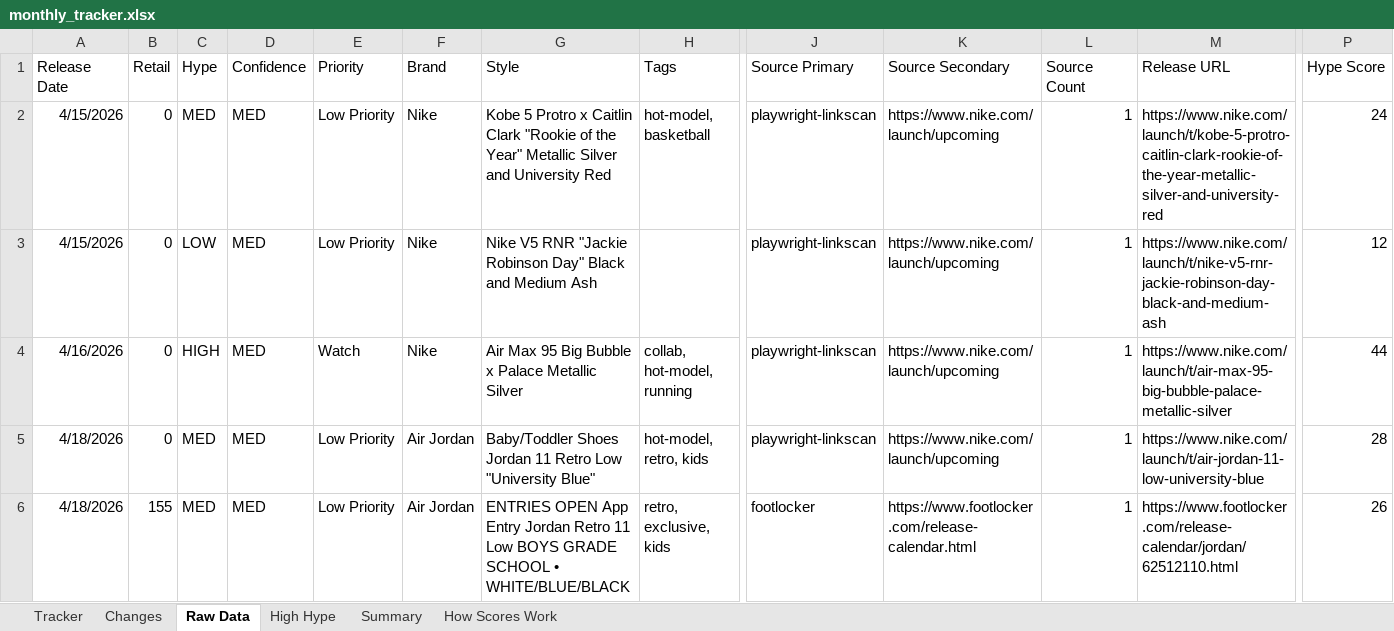
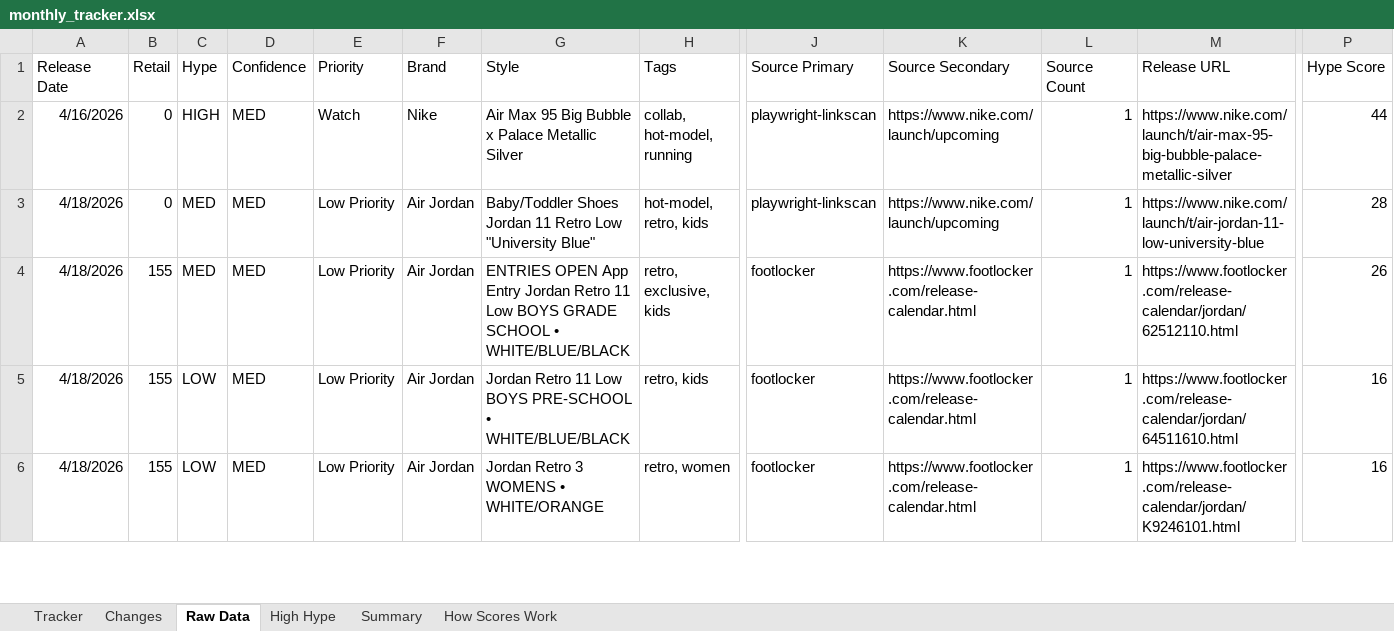
Before and after one commit to lordnader2002-sudo/Sneaker_Release_Tracker, an Excel workbook: output/monthly_tracker.xlsx, sheet Raw Data, drawn as a sheet; only a part is shown, gaps mark what is left out; the shorter side is filled out with more unchanged rows; values as stored, in another font and other column widths than the file's, no borders; rows hold the shown columns only; the diff names each change by its address in the sheet, - before the commit and + after, or states it on an @@ line.

```diff
--- a/output/monthly_tracker.xlsx (sheet Raw Data)
+++ b/output/monthly_tracker.xlsx (sheet Raw Data)
-row 2: 4/15/2026 | 0 | MED | MED | Low Priority | Nike | Kobe 5 Protro x Caitlin Clark "Rookie of the Year" Metallic Silver and University Red | hot-model, basketball | playwright-linkscan | https://www.nike.com/launch/upcoming | 1 | https://www.nike.com/launch/t/kobe-5-protro-caitlin-clark-rookie-of-the-year-metallic-silver-and-university-red | 24
-row 3: 4/15/2026 | 0 | LOW | MED | Low Priority | Nike | Nike V5 RNR "Jackie Robinson Day" Black and Medium Ash |  | playwright-linkscan | https://www.nike.com/launch/upcoming | 1 | https://www.nike.com/launch/t/nike-v5-rnr-jackie-robinson-day-black-and-medium-ash | 12
```
Also changed, not shown: sheet Tracker, sheet Changes, sheet Summary, 4 other files.
